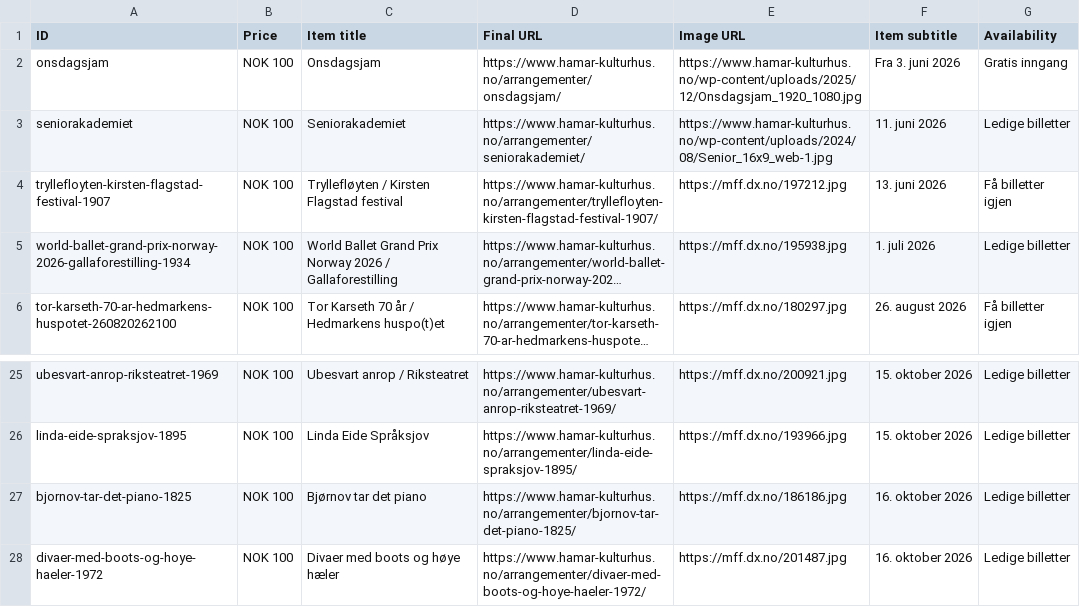
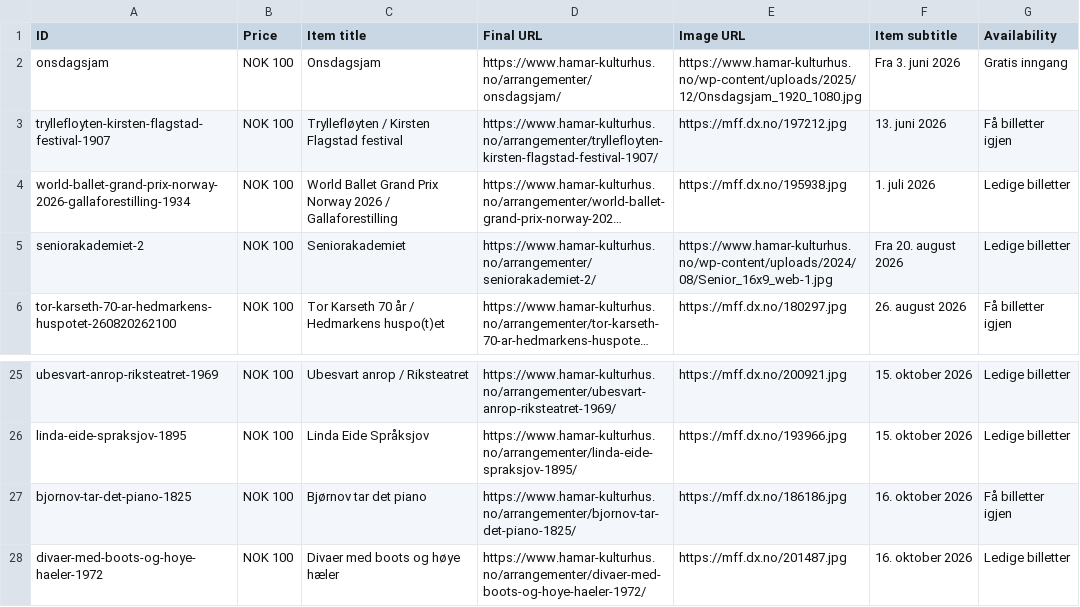
Before and after one commit to opmthomassen/hamar, a CSV file: google.csv, drawn as a sheet; only a part is shown, gaps mark what is left out; long unchanged cells end in …; removed rows and columns are numbered as before the commit, all else as after; the diff names each change by its address in the sheet, - before the commit and + after, or states it on an @@ line.

```diff
--- a/google.csv
+++ b/google.csv
-row 3: seniorakademiet | NOK 100 | Seniorakademiet | https://www.hamar-kulturhus.no/arrangementer/seniorakademiet/ | https://www.hamar-kulturhus.no/wp-content/uploads/2024/08/Senior_16x9_web-1.jpg | 11. juni 2026 | Ledige billetter
+row 5: seniorakademiet-2 | NOK 100 | Seniorakademiet | https://www.hamar-kulturhus.no/arrangementer/seniorakademiet-2/ | https://www.hamar-kulturhus.no/wp-content/uploads/2024/08/Senior_16x9_web-1.jpg | Fra 20. august 2026 | Ledige billetter
-G27 (Availability): Ledige billetter
+G27 (Availability): Få billetter igjen
```
Also changed, not shown: meta.csv.
